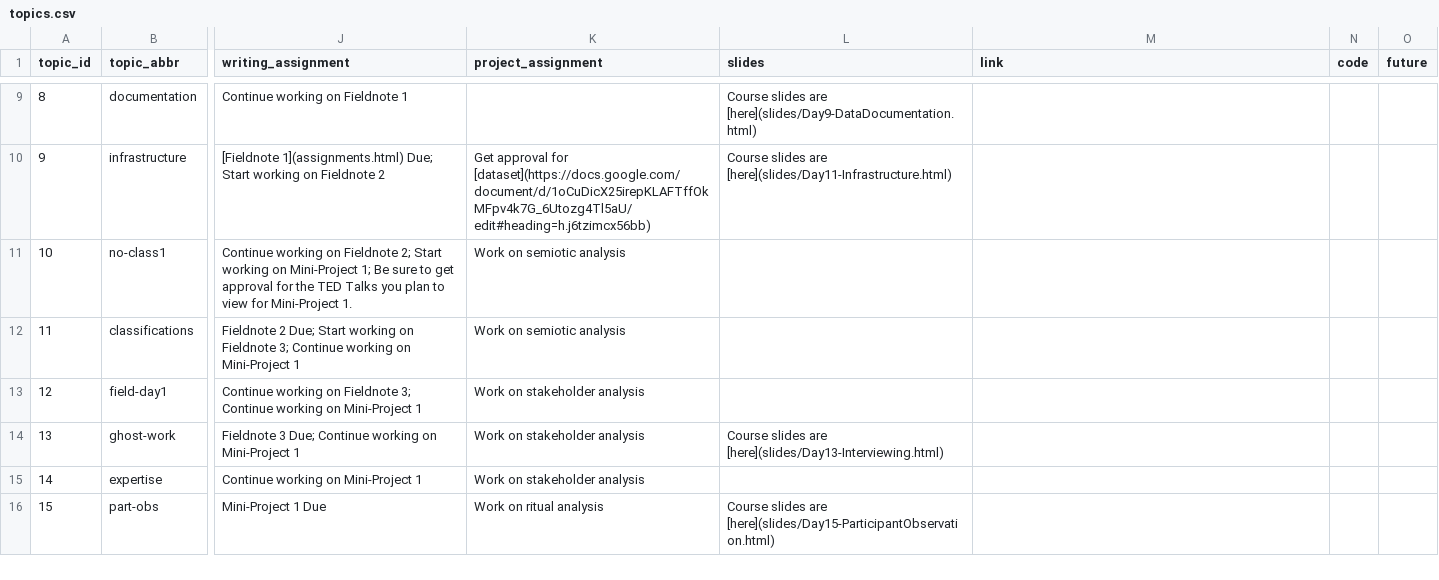
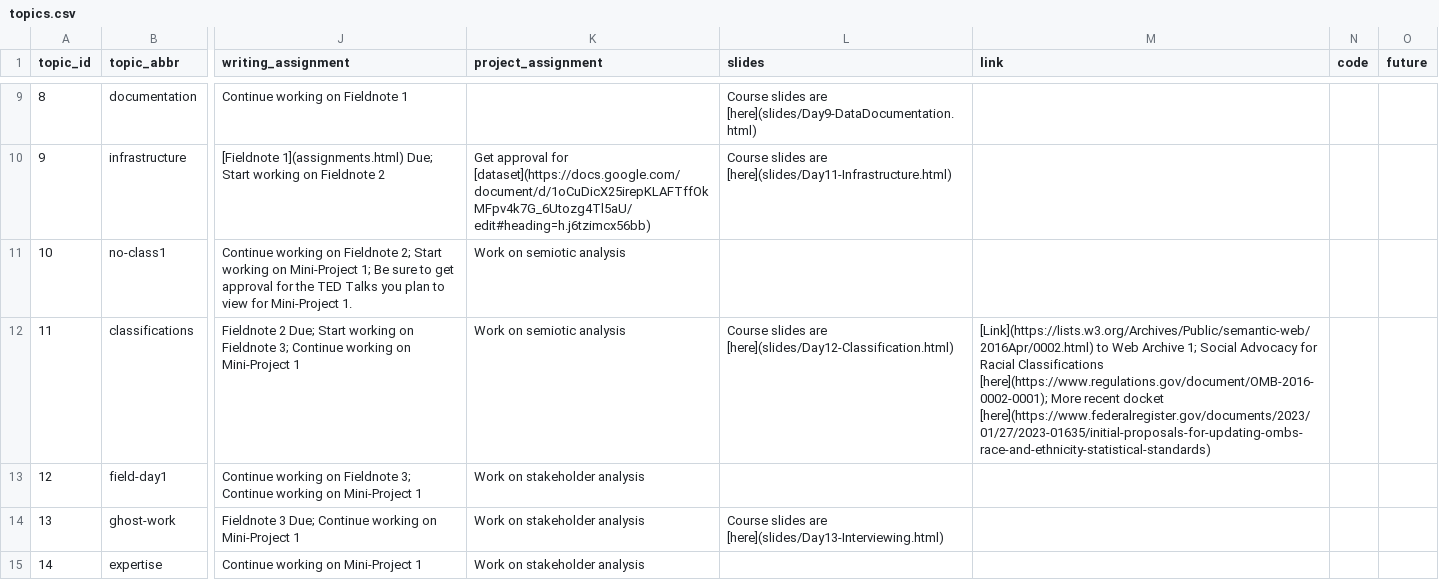
Before and after one commit to SDS-237-Data-Ethnography/public-website-fall-23, a CSV file: data/topics.csv, drawn as a sheet; only a part is shown, gaps mark what is left out; the shorter side is filled out with more unchanged rows; the diff names each change by its address in the sheet, - before the commit and + after, or states it on an @@ line.

Commit message:
added day 12 and mp1 links

```diff
--- a/data/topics.csv
+++ b/data/topics.csv
-L12 (slides): (empty)
+L12 (slides): Course slides are [here](slides/Day12-Classification.html)
-M12 (link): (empty)
+M12 (link): [Link](https://lists.w3.org/Archives/Public/semantic-web/2016Apr/0002.html) to Web Archive 1; Social Advocacy for Racial Classifications [here](https://www.regulations.gov/document/OMB-2016-0002-0001); More recent docket [here](https://www.federalregister.gov/documents/2023/01/27/2023-01635/initial-proposals-for-updating-ombs-race-and-ethnicity-statistical-standards)
```
Also changed, not shown: 10 other files.
